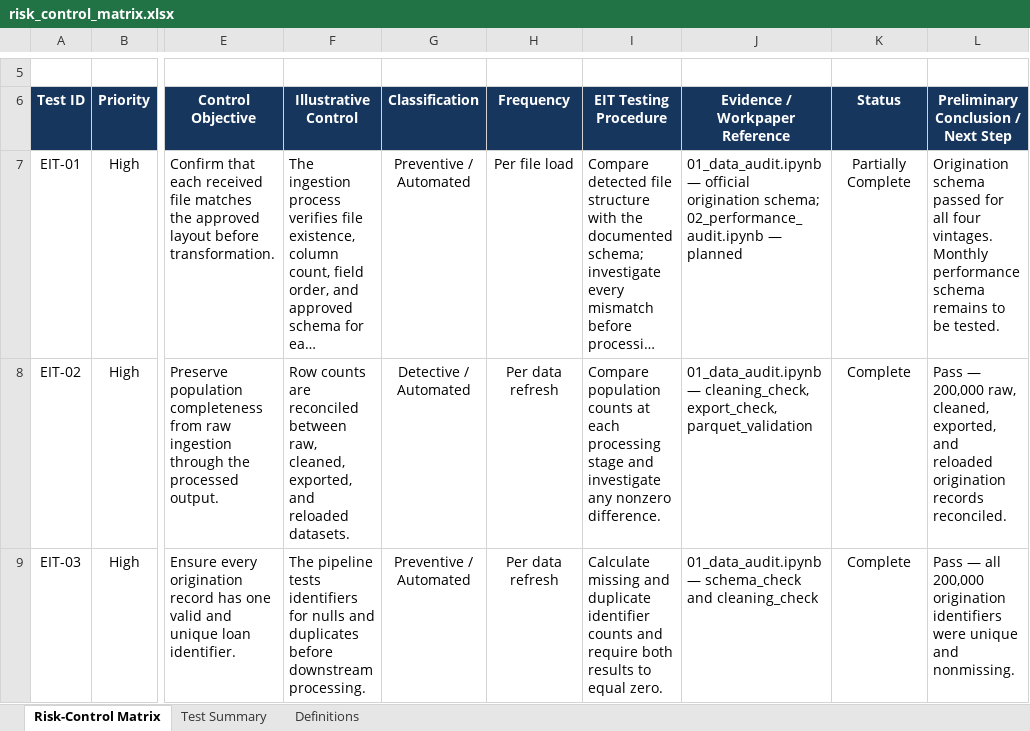
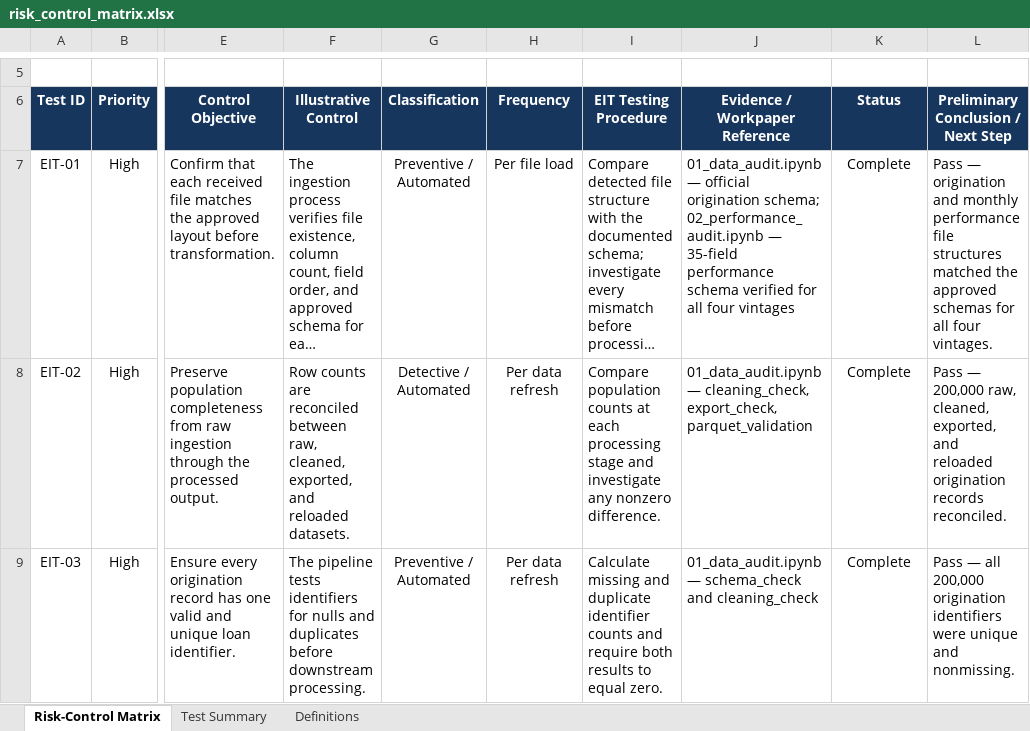
Before and after one commit to MaiNguyen5306/freddie-mac-credit-risk, an Excel workbook: docs/eit/risk_control_matrix.xlsx, sheet Risk-Control Matrix, drawn as a sheet; only a part is shown, gaps mark what is left out; long unchanged cells end in …; values as stored, in another font and other column widths than the file's, no borders; conditional formats and table styles not drawn; the diff covers the shown part only; the diff names each change by its address in the sheet, - before the commit and + after, or states it on an @@ line.

```diff
--- a/docs/eit/risk_control_matrix.xlsx (sheet Risk-Control Matrix)
+++ b/docs/eit/risk_control_matrix.xlsx (sheet Risk-Control Matrix)
-J7 (Evidence / Workpaper Reference): …02_performance_audit.ipynb — planned
+J7 (Evidence / Workpaper Reference): …02_performance_audit.ipynb — 35-field performance schema verified for all four vintages
-K7 (Status): Partially Complete
+K7 (Status): Complete
-L7: Origination schema passed for all four vintages. Monthly performance schema remains to be tested.
+L7: Pass — origination and monthly performance file structures matched the approved schemas for all four vintages.
```
Also changed, not shown: 15 edited cells elsewhere in this sheet, sheet Test Summary, docs/eit/exception_log.xlsx, 2 other files.
